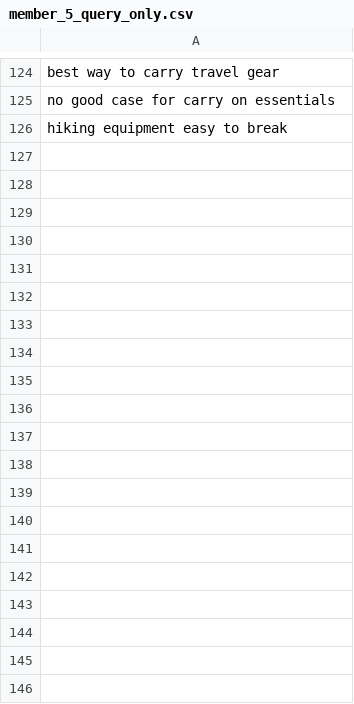
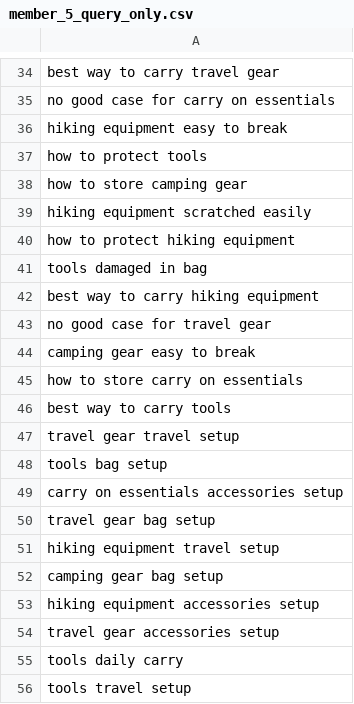
Before and after one commit to Zora-10/BA_Practicum_Codes_agent_ver, a CSV file: data/shared_data/query_assignments/simple_query_only/member_5_query_only.csv, drawn as a sheet; only a part is shown, gaps mark what is left out; the diff covers the shown part only.

```diff
--- a/data/shared_data/query_assignments/simple_query_only/member_5_query_only.csv
+++ b/data/shared_data/query_assignments/simple_query_only/member_5_query_only.csv
@@ -126 +36,21 @@ no good case for carry on essentials
 hiking equipment easy to break
+how to protect tools
+how to store camping gear
+hiking equipment scratched easily
+how to protect hiking equipment
+tools damaged in bag
+best way to carry hiking equipment
+no good case for travel gear
+camping gear easy to break
+how to store carry on essentials
+best way to carry tools
+travel gear travel setup
+tools bag setup
+carry on essentials accessories setup
+travel gear bag setup
+hiking equipment travel setup
+camping gear bag setup
+hiking equipment accessories setup
+travel gear accessories setup
+tools daily carry
+tools travel setup
```
Also changed, not shown: 10 added rows, 90 removed rows and 4 edited cells elsewhere in this file, data/shared_data/query_assignments/leader_global_queries.csv, data/shared_data/query_assignments/member_4_queries.csv, 29 other files.
